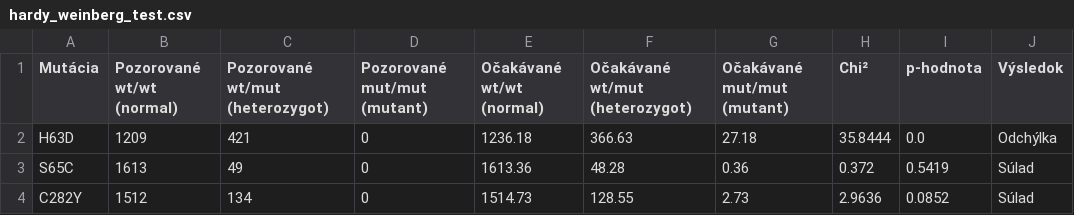
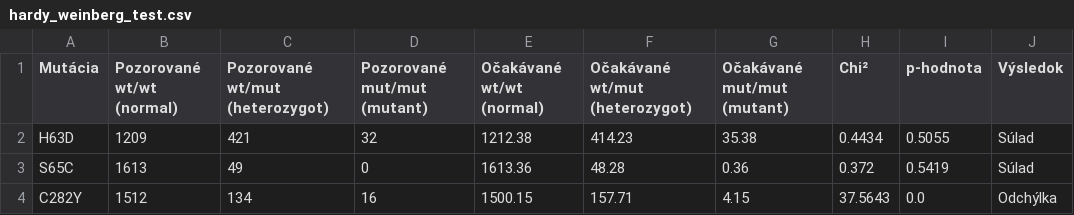
Before and after one commit to kikaDostalova/sem_SSBU, a CSV file: tabulky/hardy_weinberg_test.csv, drawn as a sheet.

```diff
--- a/tabulky/hardy_weinberg_test.csv
+++ b/tabulky/hardy_weinberg_test.csv
@@ -1,4 +1,4 @@
 Mutácia;Pozorované wt/wt (normal);Pozorované wt/mut (heterozygot);Pozorované mut/mut (mutant);Očakávané wt/wt (normal);Očakávané wt/mut (heterozygot);Očakávané mut/mut (mutant);Chi²;p-hodnota;Výsledok
-H63D;1209;421;0;1236.18;366.63;27.18;35.8444;0.0;Odchýlka
+H63D;1209;421;32;1212.38;414.23;35.38;0.4434;0.5055;Súlad
 S65C;1613;49;0;1613.36;48.28;0.36;0.372;0.5419;Súlad
-C282Y;1512;134;0;1514.73;128.55;2.73;2.9636;0.0852;Súlad
+C282Y;1512;134;16;1500.15;157.71;4.15;37.5643;0.0;Odchýlka
```
Also changed, not shown: 19 other files.
